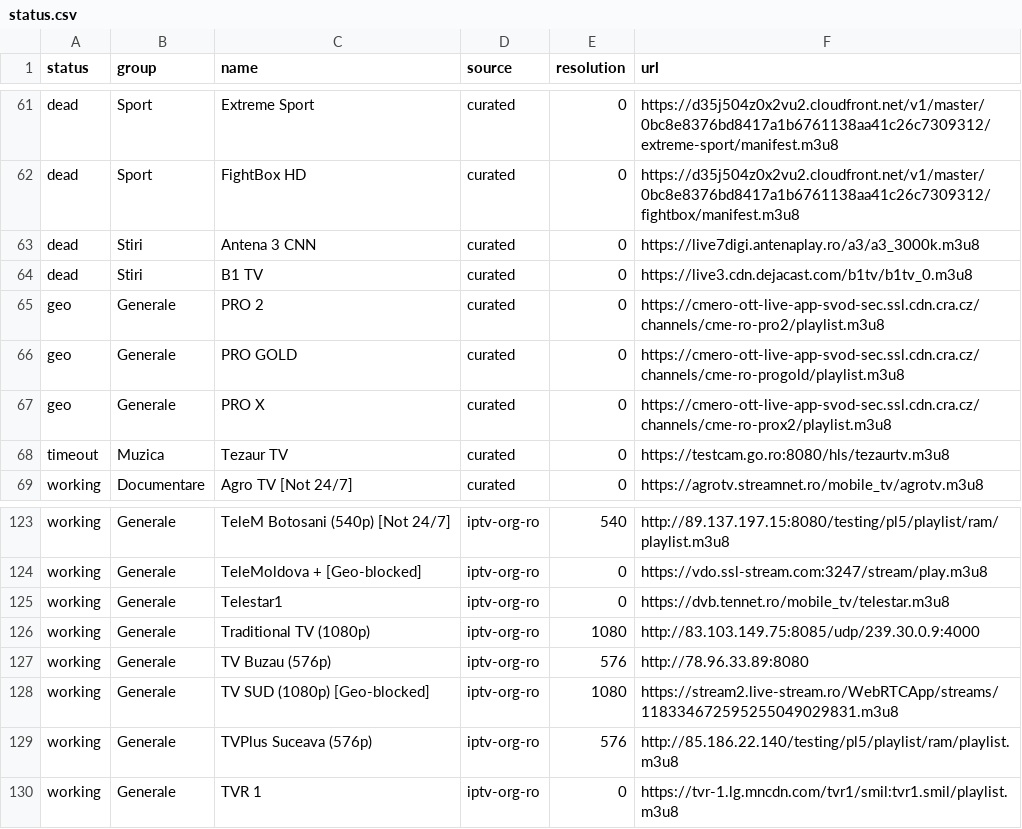
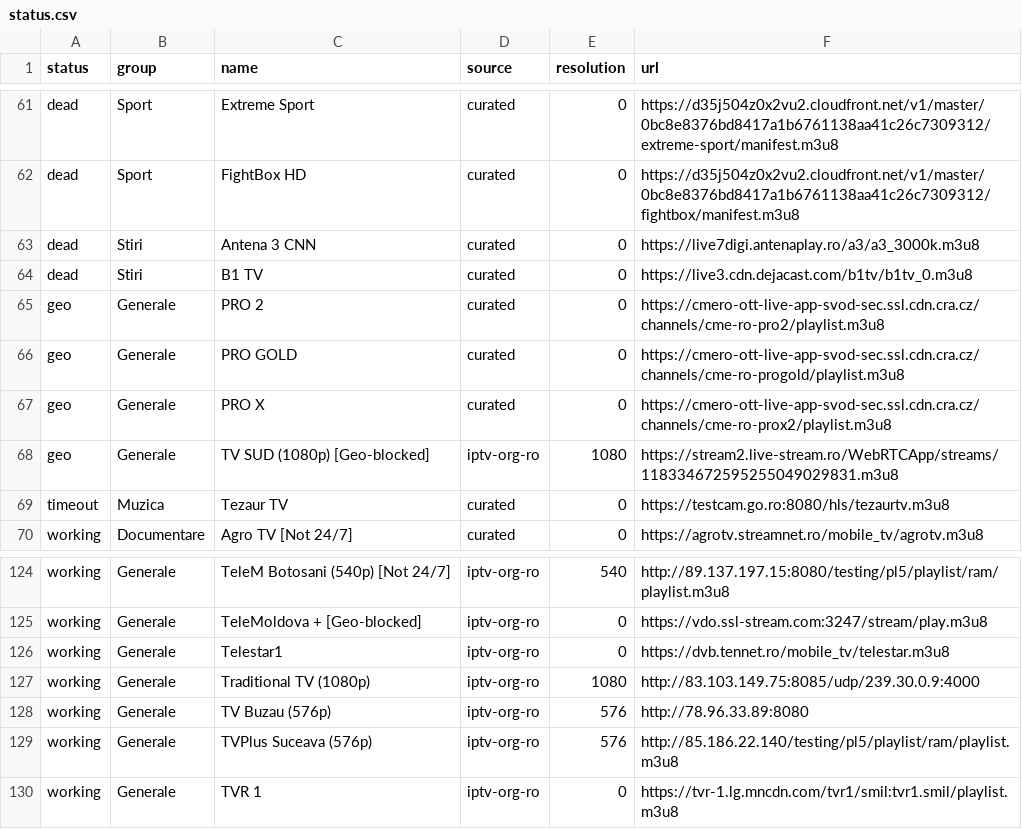
Before and after one commit to carloclim/romania-iptv-list, a CSV file: dist/status.csv, drawn as a sheet; only a part is shown, gaps mark what is left out.

```diff
--- a/dist/status.csv
+++ b/dist/status.csv
@@ -67,2 +67,3 @@ geo,Generale,PRO GOLD,curated,0,https://cmero-ott-live-app-svod-sec.ssl.cdn.cra.
 geo,Generale,PRO X,curated,0,https://cmero-ott-live-app-svod-sec.ssl.cdn.cra.cz/channels/cme-ro-prox2/playlist.m3u8
+geo,Generale,TV SUD (1080p) [Geo-blocked],iptv-org-ro,1080,https://stream2.live-stream.ro/WebRTCApp/streams/118334672595255049029831.m3u8
 timeout,Muzica,Tezaur TV,curated,0,https://testcam.go.ro:8080/hls/tezaurtv.m3u8
@@ -127,3 +128,2 @@ working,Generale,Traditional TV (1080p),iptv-org-ro,1080,http://83.103.149.75:80
 working,Generale,TV Buzau (576p),iptv-org-ro,576,http://78.96.33.89:8080
-working,Generale,TV SUD (1080p) [Geo-blocked],iptv-org-ro,1080,https://stream2.live-stream.ro/WebRTCApp/streams/118334672595255049029831.m3u8
 working,Generale,TVPlus Suceava (576p),iptv-org-ro,576,http://85.186.22.140/testing/pl5/playlist/ram/playlist.m3u8
```
Also changed, not shown: 12 other files.
